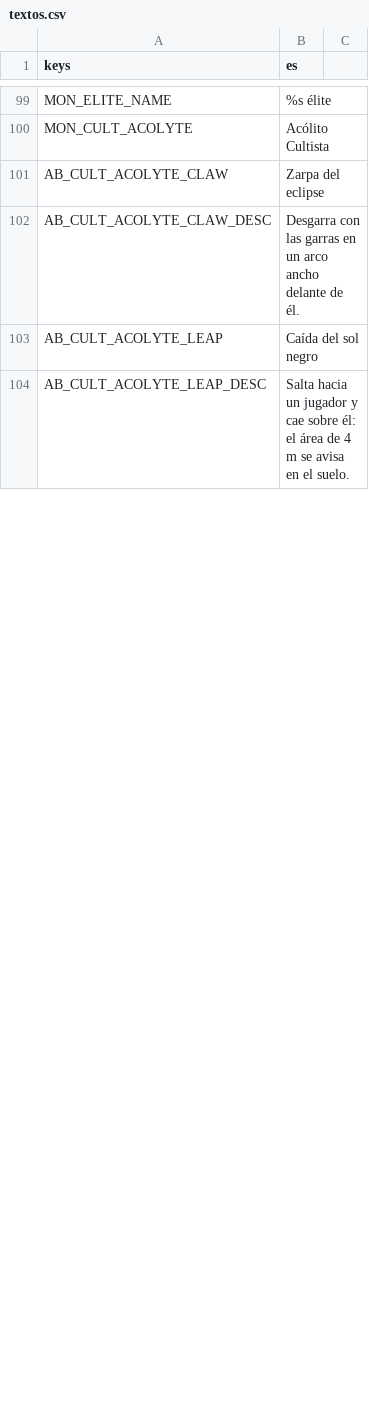
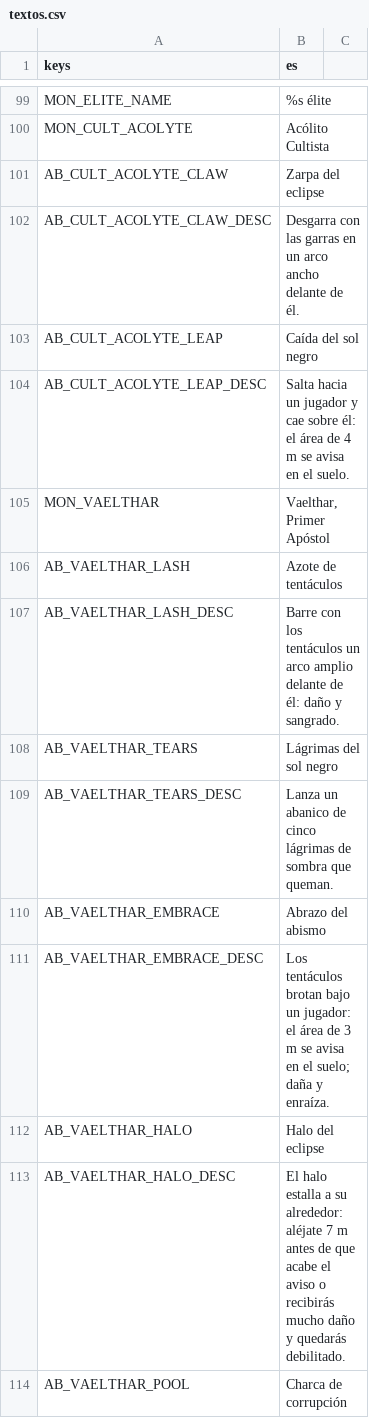
Before and after one commit to CabadaAndres11/thalandor-online-3d, a CSV file: data/texts/textos.csv, drawn as a sheet; only a part is shown, gaps mark what is left out; the diff covers the shown part only.

```diff
--- a/data/texts/textos.csv
+++ b/data/texts/textos.csv
@@ -104 +104,11 @@ AB_CULT_ACOLYTE_LEAP,Caída del sol negro
 AB_CULT_ACOLYTE_LEAP_DESC,"Salta hacia un jugador y cae sobre él: el área de 4 m se avisa en el suelo."
+MON_VAELTHAR,"Vaelthar, Primer Apóstol"
+AB_VAELTHAR_LASH,Azote de tentáculos
+AB_VAELTHAR_LASH_DESC,"Barre con los tentáculos un arco amplio delante de él: daño y sangrado."
+AB_VAELTHAR_TEARS,Lágrimas del sol negro
+AB_VAELTHAR_TEARS_DESC,"Lanza un abanico de cinco lágrimas de sombra que queman."
+AB_VAELTHAR_EMBRACE,Abrazo del abismo
+AB_VAELTHAR_EMBRACE_DESC,"Los tentáculos brotan bajo un jugador: el área de 3 m se avisa en el suelo; daña y enraíza."
+AB_VAELTHAR_HALO,Halo del eclipse
+AB_VAELTHAR_HALO_DESC,"El halo estalla a su alrededor: aléjate 7 m antes de que acabe el aviso o recibirás mucho daño y quedarás debilitado."
+AB_VAELTHAR_POOL,Charca de corrupción
```
Also changed, not shown: 25 added rows and 1 edited cell elsewhere in this file, 39 other files.
